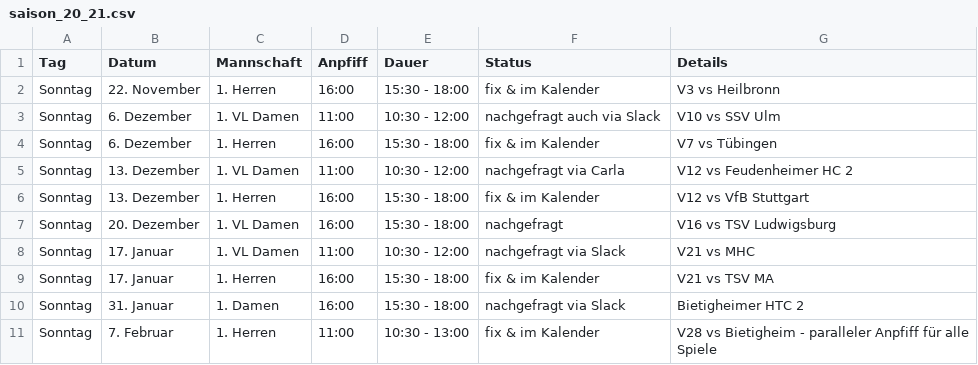
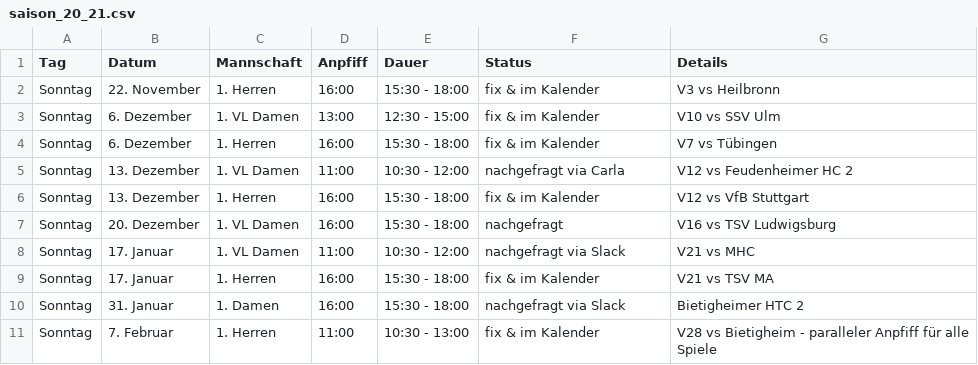
Before and after one commit to feldsaison/hallensaison, a CSV file: saison_20_21.csv, drawn as a sheet.

Commit message:
Update saison_20_21.csv

```diff
--- a/saison_20_21.csv
+++ b/saison_20_21.csv
@@ -2,3 +2,3 @@ Tag, Datum, Mannschaft, Anpfiff, Dauer, Status, Details
 Sonntag, 22. November, 1. Herren, 16:00, 15:30 - 18:00, fix & im Kalender, V3 vs Heilbronn
-Sonntag, 6. Dezember, 1. VL Damen , 11:00, 10:30 - 12:00, nachgefragt auch via Slack, V10 vs SSV Ulm
+Sonntag, 6. Dezember, 1. VL Damen , 13:00, 12:30 - 15:00, fix & im Kalender, V10 vs SSV Ulm
 Sonntag, 6. Dezember, 1. Herren, 16:00, 15:30 - 18:00, fix & im Kalender, V7 vs Tübingen
```
